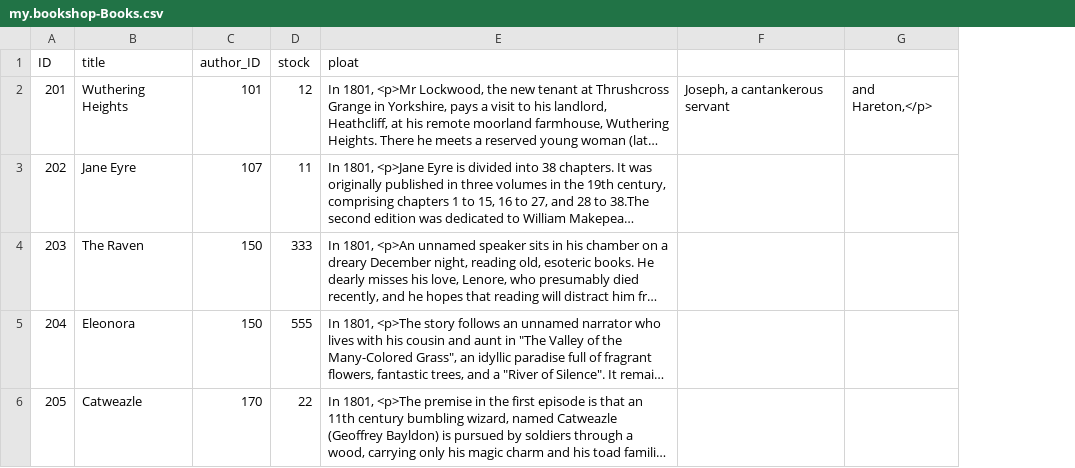
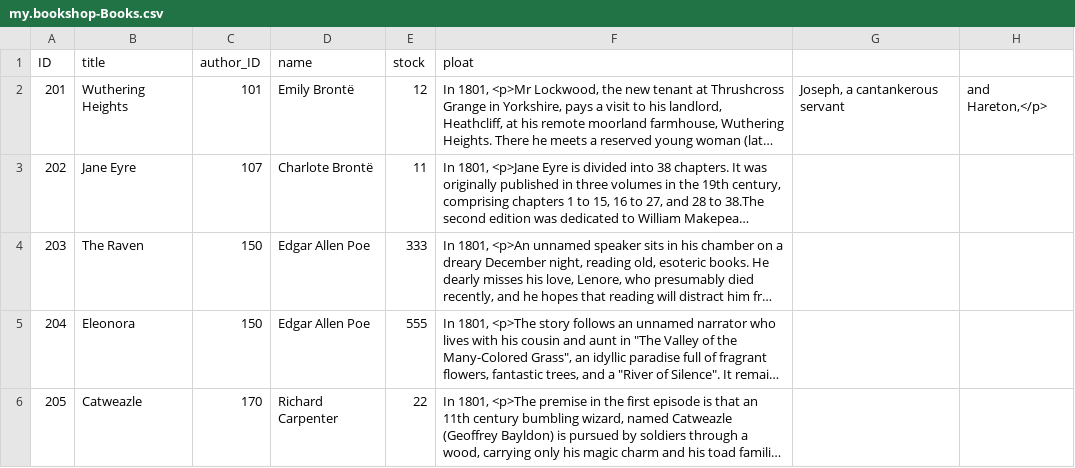
Before and after one commit to HelloMua/cap-project, a CSV file: db/csv/my.bookshop-Books.csv, drawn as a sheet; long unchanged cells end in …; the diff names each change by its address in the sheet, - before the commit and + after, or states it on an @@ line.

Commit message:
Update Data with Table and Rich Text Editor

```diff
--- a/db/csv/my.bookshop-Books.csv
+++ b/db/csv/my.bookshop-Books.csv
+column D (name), rows 2-6: Emily Brontë | Charlote Brontë | Edgar Allen Poe | Edgar Allen Poe | Richard Carpenter
```
Also changed, not shown: 4 other files.
